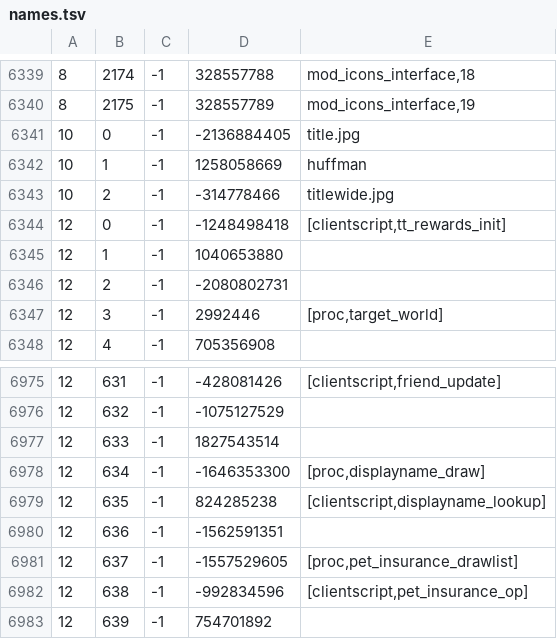
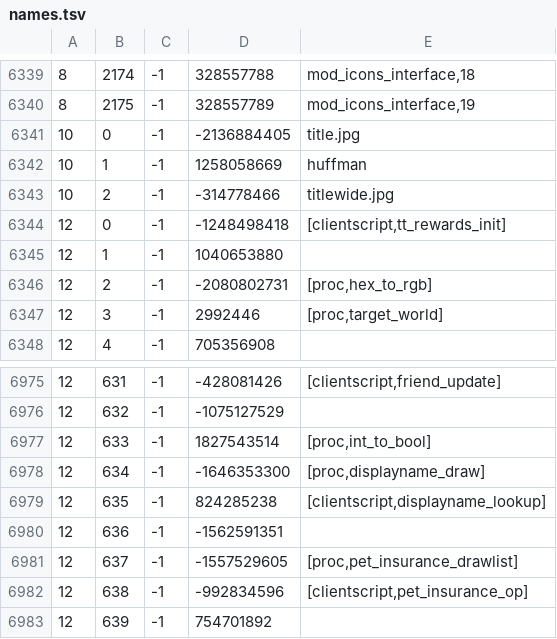
Before and after one commit to RuneStar/cache-names, a TSV file: names.tsv, drawn as a sheet; only a part is shown, gaps mark what is left out.

```diff
--- a/names.tsv
+++ b/names.tsv
@@ -6345,3 +6345,3 @@
 12	1	-1	1040653880	
-12	2	-1	-2080802731	
+12	2	-1	-2080802731	[proc,hex_to_rgb]
 12	3	-1	2992446	[proc,target_world]
@@ -6976,3 +6976,3 @@
 12	632	-1	-1075127529	
-12	633	-1	1827543514	
+12	633	-1	1827543514	[proc,int_to_bool]
 12	634	-1	-1646353300	[proc,displayname_draw]
```
Also changed, not shown: individual-names.tsv.
